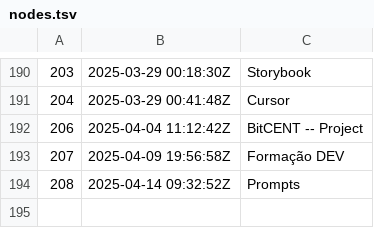
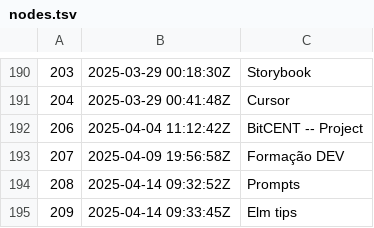
Before and after one commit to BuddhiLW/blw-zet, a TSV file: dex/nodes.tsv, drawn as a sheet; only a part is shown, gaps mark what is left out.

```diff
--- a/dex/nodes.tsv
+++ b/dex/nodes.tsv
@@ -194 +194,2 @@
 208	2025-04-14 09:32:52Z	Prompts
+209	2025-04-14 09:33:45Z	Elm tips
```
Also changed, not shown: 3 other files.
